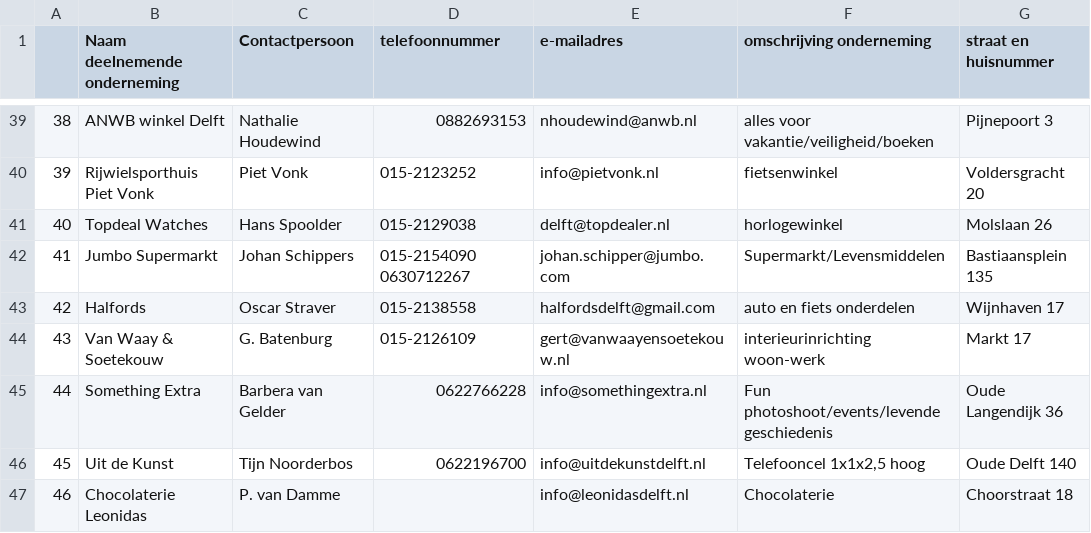
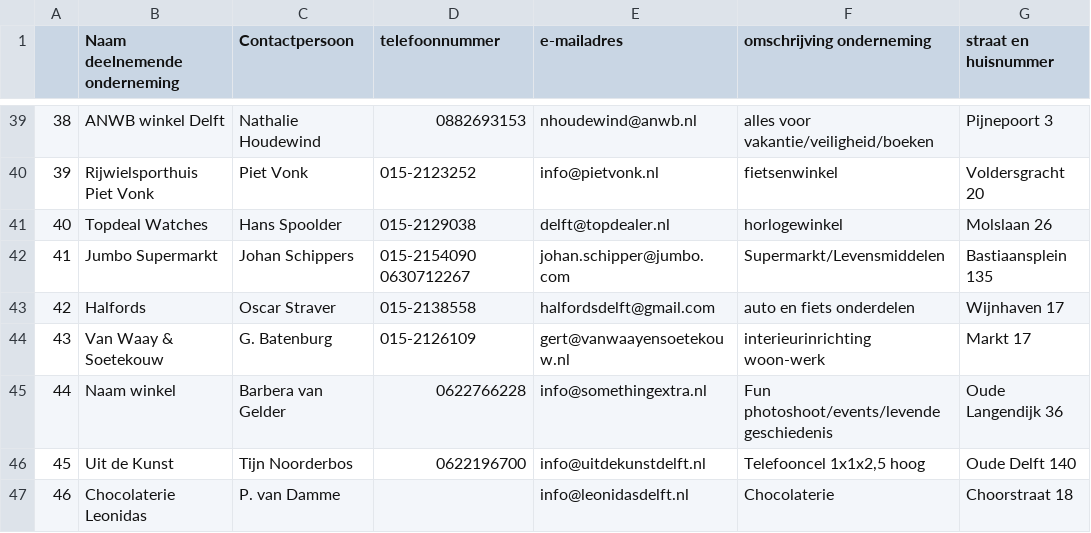
Before and after one commit to jonathanraes/maps, a CSV file: locaties.csv, drawn as a sheet; only a part is shown, gaps mark what is left out.

```diff
--- a/locaties.csv
+++ b/locaties.csv
@@ -44,3 +44,3 @@
 43,Van Waay & Soetekouw,G. Batenburg,015-2126109,gert@vanwaayensoetekouw.nl,interieurinrichting woon-werk,Markt 17
-44,Something Extra,Barbera van Gelder,0622766228,info@somethingextra.nl,Fun photoshoot/events/levende geschiedenis,Oude Langendijk 36
+44,Naam winkel,Barbera van Gelder,0622766228,info@somethingextra.nl,Fun photoshoot/events/levende geschiedenis,Oude Langendijk 36
 45,Uit de Kunst,Tijn Noorderbos,0622196700,info@uitdekunstdelft.nl ,"Telefooncel 1x1x2,5 hoog",Oude Delft 140
```
Also changed, not shown: 8 other files.
